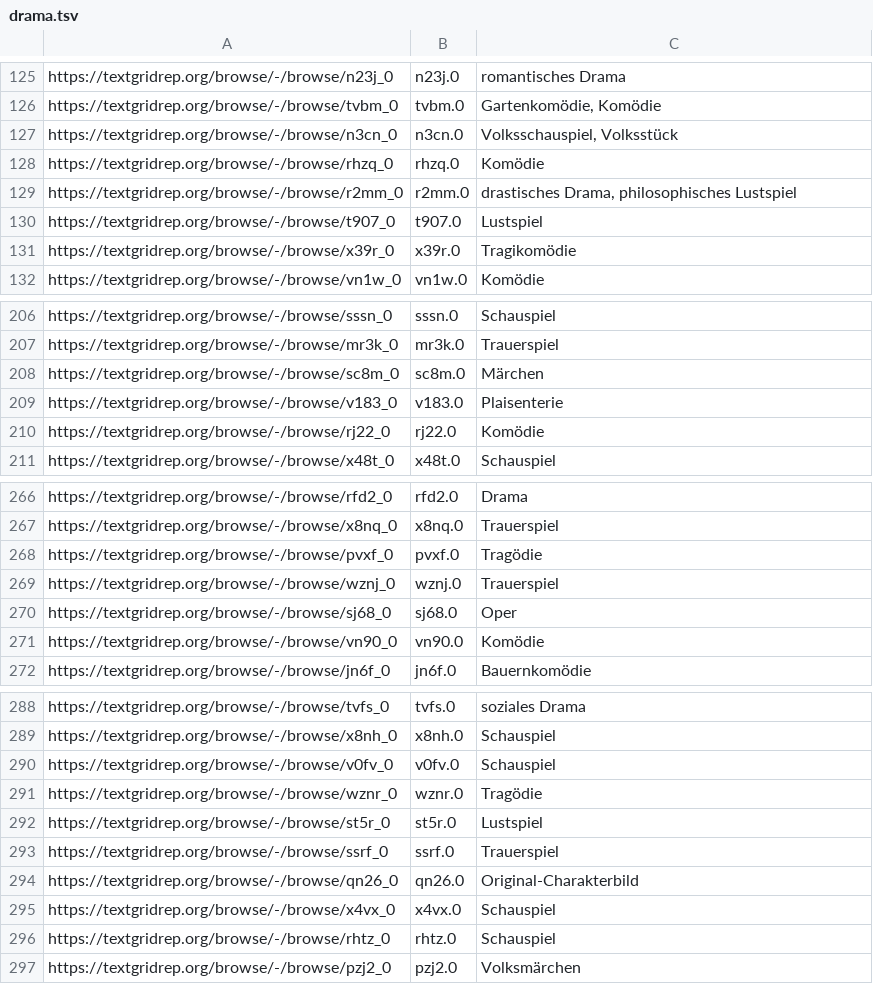
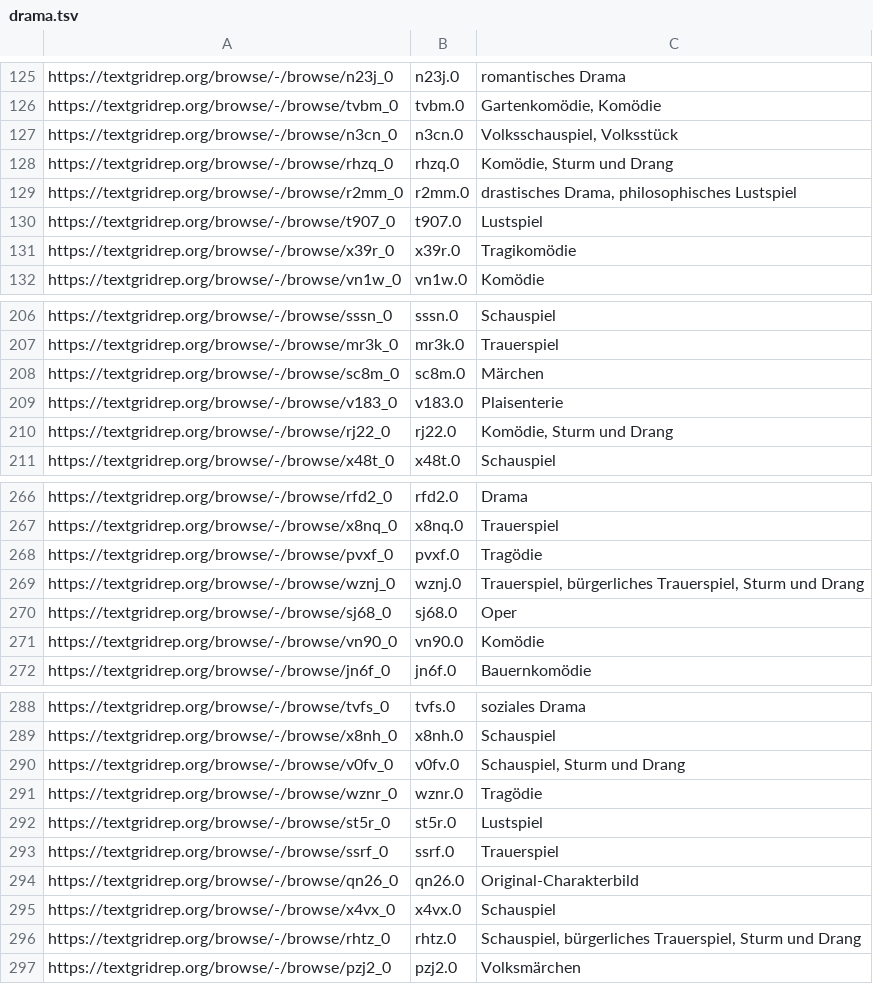
Before and after one commit to quadrama/metadata, a TSV file: drama.tsv, drawn as a sheet; only a part is shown, gaps mark what is left out; the diff covers the shown part only.

```diff
--- a/drama.tsv
+++ b/drama.tsv
@@ -127,3 +127,3 @@ https://textgridrep.org/browse/-/browse/tvbm_0	tvbm.0	Gartenkomödie, Komödie
 https://textgridrep.org/browse/-/browse/n3cn_0	n3cn.0	Volksschauspiel, Volksstück
-https://textgridrep.org/browse/-/browse/rhzq_0	rhzq.0	Komödie
+https://textgridrep.org/browse/-/browse/rhzq_0	rhzq.0	Komödie, Sturm und Drang
 https://textgridrep.org/browse/-/browse/r2mm_0	r2mm.0	drastisches Drama, philosophisches Lustspiel
@@ -209,3 +209,3 @@ https://textgridrep.org/browse/-/browse/sc8m_0	sc8m.0	Märchen
 https://textgridrep.org/browse/-/browse/v183_0	v183.0	Plaisenterie
-https://textgridrep.org/browse/-/browse/rj22_0	rj22.0	Komödie
+https://textgridrep.org/browse/-/browse/rj22_0	rj22.0	Komödie, Sturm und Drang
 https://textgridrep.org/browse/-/browse/x48t_0	x48t.0	Schauspiel
@@ -268,3 +268,3 @@ https://textgridrep.org/browse/-/browse/x8nq_0	x8nq.0	Trauerspiel
 https://textgridrep.org/browse/-/browse/pvxf_0	pvxf.0	Tragödie
-https://textgridrep.org/browse/-/browse/wznj_0	wznj.0	Trauerspiel
+https://textgridrep.org/browse/-/browse/wznj_0	wznj.0	Trauerspiel, bürgerliches Trauerspiel, Sturm und Drang
 https://textgridrep.org/browse/-/browse/sj68_0	sj68.0	Oper
@@ -289,3 +289,3 @@ https://textgridrep.org/browse/-/browse/tvfs_0	tvfs.0	soziales Drama
 https://textgridrep.org/browse/-/browse/x8nh_0	x8nh.0	Schauspiel
-https://textgridrep.org/browse/-/browse/v0fv_0	v0fv.0	Schauspiel
+https://textgridrep.org/browse/-/browse/v0fv_0	v0fv.0	Schauspiel, Sturm und Drang
 https://textgridrep.org/browse/-/browse/wznr_0	wznr.0	Tragödie
@@ -295,3 +295,3 @@ https://textgridrep.org/browse/-/browse/qn26_0	qn26.0	Original-Charakterbild
 https://textgridrep.org/browse/-/browse/x4vx_0	x4vx.0	Schauspiel
-https://textgridrep.org/browse/-/browse/rhtz_0	rhtz.0	Schauspiel
+https://textgridrep.org/browse/-/browse/rhtz_0	rhtz.0	Schauspiel, bürgerliches Trauerspiel, Sturm und Drang
 https://textgridrep.org/browse/-/browse/pzj2_0	pzj2.0	Volksmärchen
```
Also changed, not shown: 16 edited cells elsewhere in this file.
